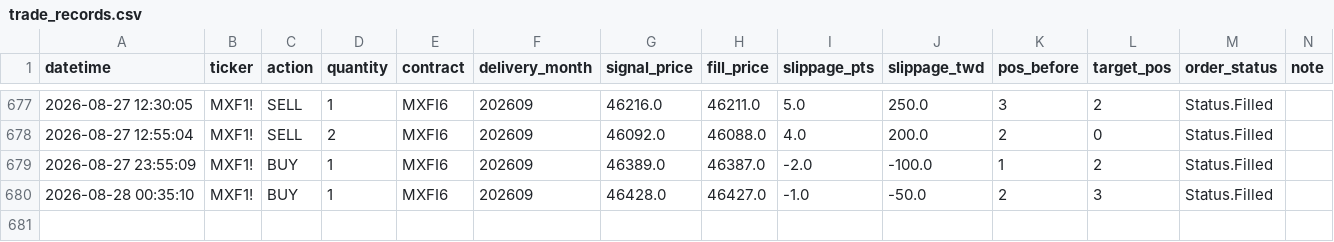
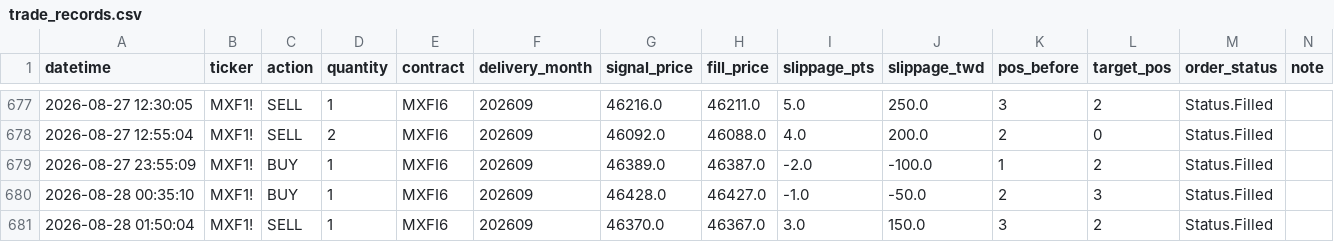
Before and after one commit to KevinYang515/trading-dashboard, a CSV file: logs/trade_records.csv, drawn as a sheet; only a part is shown, gaps mark what is left out; the diff names each change by its address in the sheet, - before the commit and + after, or states it on an @@ line.

```diff
--- a/logs/trade_records.csv
+++ b/logs/trade_records.csv
+row 681: 2026-08-28 01:50:04 | MXF1! | SELL | 1 | MXFI6 | 202609 | 46370.0 | 46367.0 | 3.0 | 150.0 | 3 | 2 | Status.Filled
```
Also changed, not shown: logs/webhook_raw.csv.
